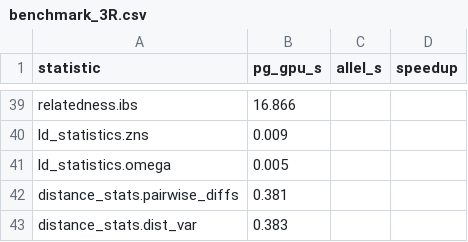
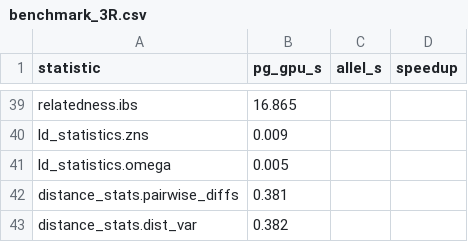
Before and after one commit to andrewkern/pg_gpu-paper-analysis, a CSV file: 02_performance/tables/benchmark_3R.csv, drawn as a sheet; only a part is shown, gaps mark what is left out; the diff covers the shown part only; the diff names each change by its address in the sheet, - before the commit and + after, or states it on an @@ line.

```diff
--- a/02_performance/tables/benchmark_3R.csv
+++ b/02_performance/tables/benchmark_3R.csv
-B39 (pg_gpu_s): 16.866
+B39 (pg_gpu_s): 16.865
-B43 (pg_gpu_s): 0.383
+B43 (pg_gpu_s): 0.382
```
Also changed, not shown: 65 edited cells elsewhere in this file, 02_performance/tables/benchmark_simulated.csv, 3 other files.
